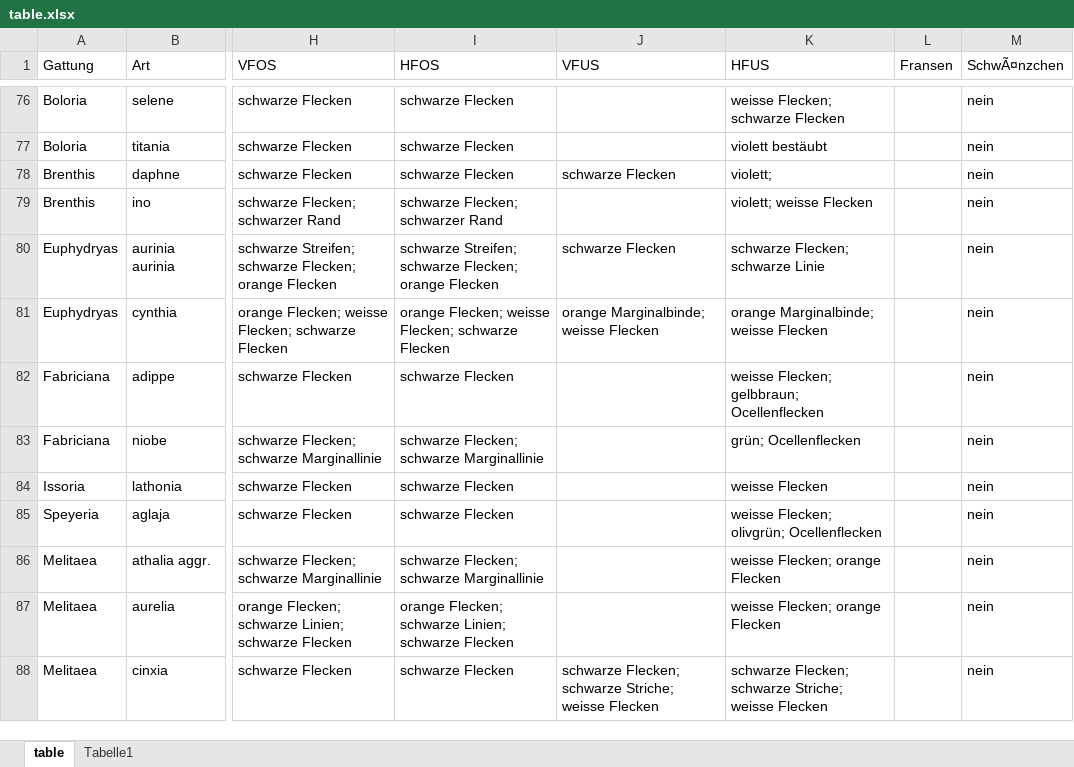
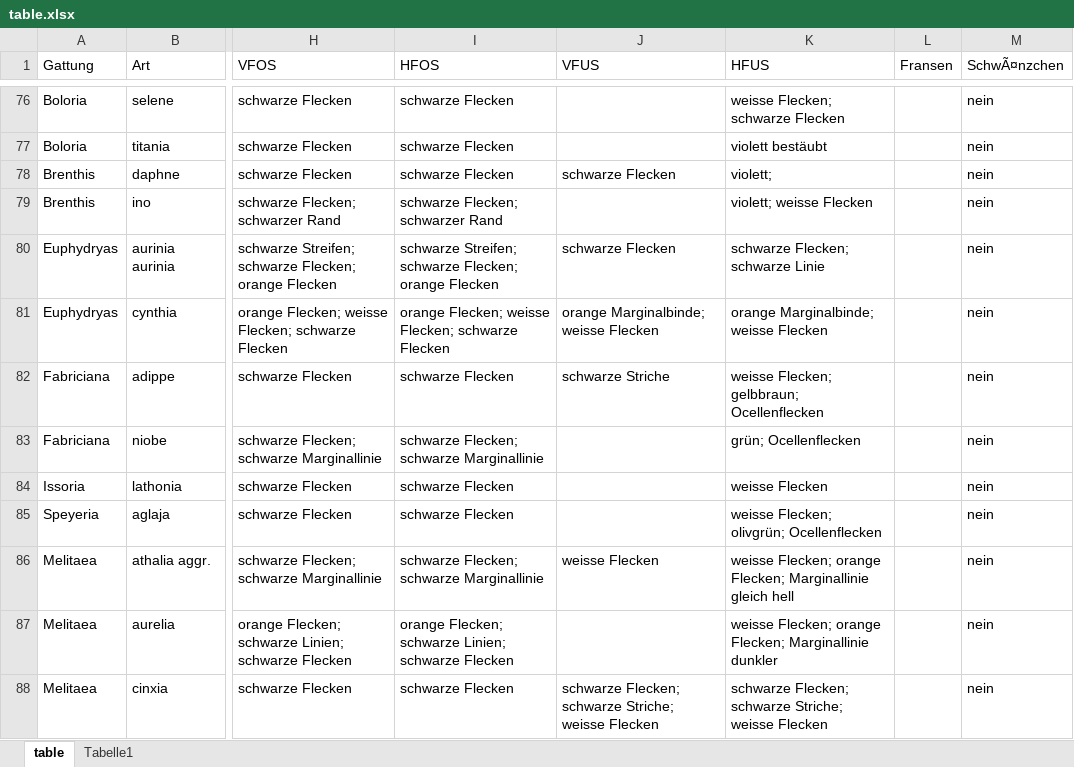
Before and after one commit to ckolin/tagfalter, an Excel workbook: misc/table.xlsx, sheet table, drawn as a sheet; only a part is shown, gaps mark what is left out; values as stored, in another font and other column widths than the file's, no borders; the diff covers the shown part only; the diff names each change by its address in the sheet, - before the commit and + after, or states it on an @@ line.

Commit message:
Update data

```diff
--- a/misc/table.xlsx (sheet table)
+++ b/misc/table.xlsx (sheet table)
-J82 (VFUS): (empty)
+J82 (VFUS): schwarze Striche
-J86 (VFUS): (empty)
+J86 (VFUS): weisse Flecken
-K86 (HFUS): weisse Flecken; orange Flecken
+K86 (HFUS): weisse Flecken; orange Flecken; Marginallinie gleich hell
-K87 (HFUS): weisse Flecken; orange Flecken
+K87 (HFUS): weisse Flecken; orange Flecken; Marginallinie dunkler
```
Also changed, not shown: 7 edited cells elsewhere in this sheet, 3 other files.
